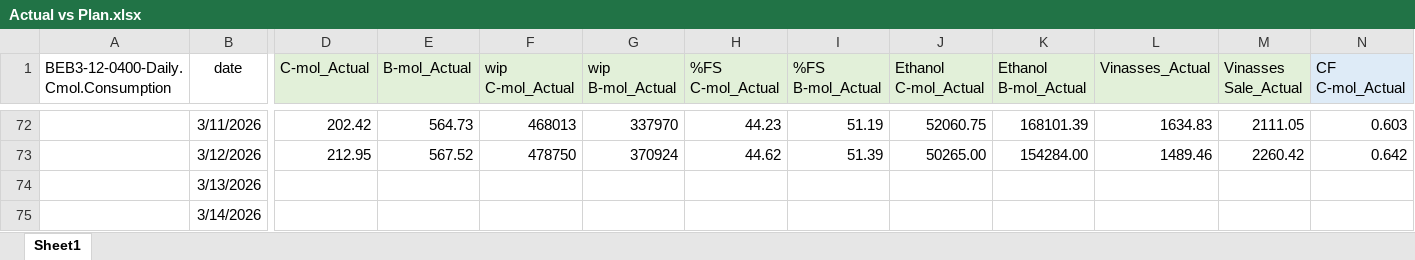
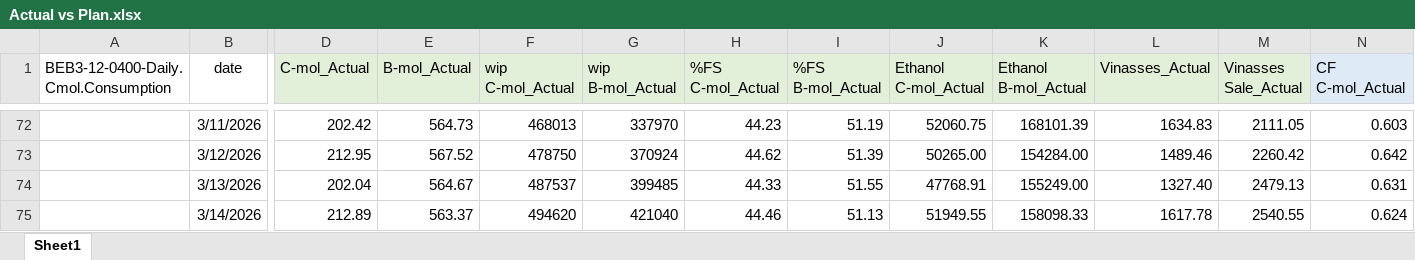
Before and after one commit to monwongwai-sys/Daily_DC, an Excel workbook: Actual vs Plan.xlsx, sheet Sheet1, drawn as a sheet; only a part is shown, gaps mark what is left out; values as stored, in another font and other column widths than the file's, no borders; charts and pictures not drawn; the diff covers the shown part only; the diff names each change by its address in the sheet, - before the commit and + after, or states it on an @@ line.

Commit message:
Update 15/3/2026

```diff
--- a/Actual vs Plan.xlsx (sheet Sheet1)
+++ b/Actual vs Plan.xlsx (sheet Sheet1)
-D74 (C-mol_Actual): (empty)
+D74 (C-mol_Actual): 202.04
-E74 (B-mol_Actual): (empty)
+E74 (B-mol_Actual): 564.67
-F74 (wip C-mol_Actual): (empty)
+F74 (wip C-mol_Actual): 487537
-G74 (wip B-mol_Actual): (empty)
+G74 (wip B-mol_Actual): 399485
-H74 (%FS C-mol_Actual): (empty)
+H74 (%FS C-mol_Actual): 44.33
-I74 (%FS B-mol_Actual): (empty)
+I74 (%FS B-mol_Actual): 51.55
-J74 (Ethanol C-mol_Actual): (empty)
+J74 (Ethanol C-mol_Actual): 47768.91
-K74 (Ethanol B-mol_Actual): (empty)
+K74 (Ethanol B-mol_Actual): 155249.00
-L74 (Vinasses_Actual): (empty)
+L74 (Vinasses_Actual): 1327.40
-M74 (Vinasses Sale_Actual): (empty)
+M74 (Vinasses Sale_Actual): 2479.13
-N74 (CF C-mol_Actual): (empty)
+N74 (CF C-mol_Actual): 0.631
-D75 (C-mol_Actual): (empty)
+D75 (C-mol_Actual): 212.89
-E75 (B-mol_Actual): (empty)
+E75 (B-mol_Actual): 563.37
-F75 (wip C-mol_Actual): (empty)
+F75 (wip C-mol_Actual): 494620
-G75 (wip B-mol_Actual): (empty)
+G75 (wip B-mol_Actual): 421040
-H75 (%FS C-mol_Actual): (empty)
+H75 (%FS C-mol_Actual): 44.46
-I75 (%FS B-mol_Actual): (empty)
+I75 (%FS B-mol_Actual): 51.13
-J75 (Ethanol C-mol_Actual): (empty)
+J75 (Ethanol C-mol_Actual): 51949.55
-K75 (Ethanol B-mol_Actual): (empty)
+K75 (Ethanol B-mol_Actual): 158098.33
-L75 (Vinasses_Actual): (empty)
+L75 (Vinasses_Actual): 1617.78
-M75 (Vinasses Sale_Actual): (empty)
+M75 (Vinasses Sale_Actual): 2540.55
-N75 (CF C-mol_Actual): (empty)
+N75 (CF C-mol_Actual): 0.624
```
Also changed, not shown: 89 edited cells elsewhere in this sheet, charts or pictures.
